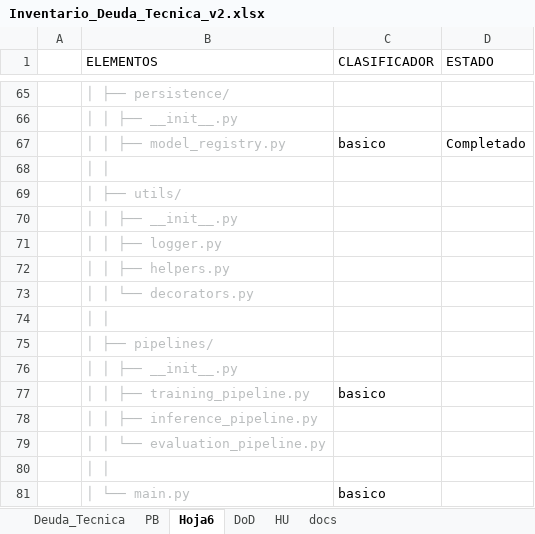
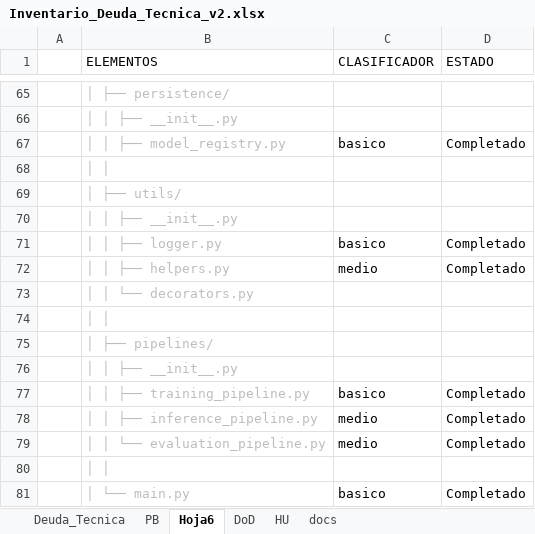
Before and after one commit to josegalindoegea-devlpr/f5-proyecto-abandono-escolar, an Excel workbook: docs/04-evolutivo/Inventario_Deuda_Tecnica_v2.xlsx, sheet Hoja6, drawn as a sheet; only a part is shown, gaps mark what is left out; values as stored, in another font and other column widths than the file's, no borders; removed rows and columns are numbered as before the commit, all else as after; the diff names each change by its address in the sheet, - before the commit and + after, or states it on an @@ line.

```diff
--- a/docs/04-evolutivo/Inventario_Deuda_Tecnica_v2.xlsx (sheet Hoja6)
+++ b/docs/04-evolutivo/Inventario_Deuda_Tecnica_v2.xlsx (sheet Hoja6)
-row 71:  | │ │ ├── logger.py
-row 72:  | │ │ ├── helpers.py
+row 71:  | │ │ ├── logger.py | basico | Completado
+row 72:  | │ │ ├── helpers.py | medio | Completado
-D77 (ESTADO): (empty)
+D77 (ESTADO): Completado
-row 78:  | │ │ ├── inference_pipeline.py
-row 79:  | │ │ └── evaluation_pipeline.py
+row 78:  | │ │ ├── inference_pipeline.py | medio | Completado
+row 79:  | │ │ └── evaluation_pipeline.py | medio | Completado
-D81 (ESTADO): (empty)
+D81 (ESTADO): Completado
```
Also changed, not shown: 1 other file.
